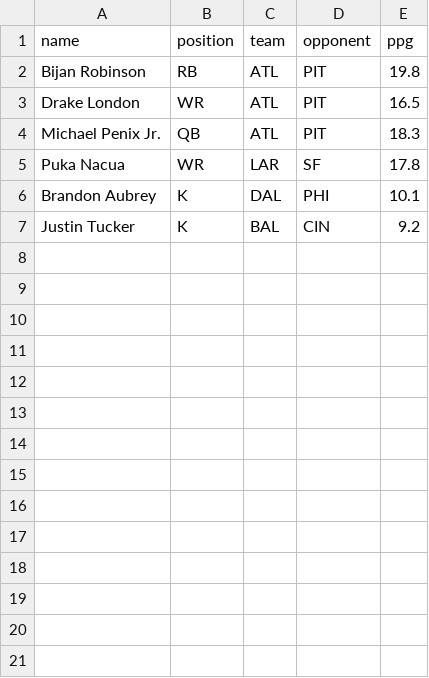
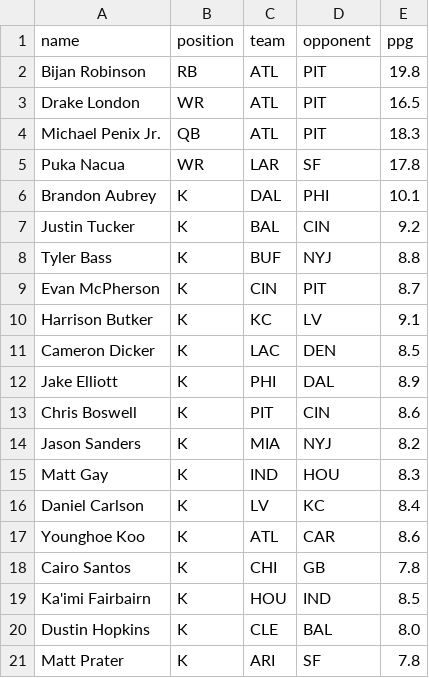
Before and after one commit to PatrickInwood/nfl_projection_engine, a CSV file: players.csv, drawn as a sheet; the diff names each change by its address in the sheet, - before the commit and + after, or states it on an @@ line.

```diff
--- a/players.csv
+++ b/players.csv
+row 8: Tyler Bass | K | BUF | NYJ | 8.8
+row 9: Evan McPherson | K | CIN | PIT | 8.7
+row 10: Harrison Butker | K | KC | LV | 9.1
+row 11: Cameron Dicker | K | LAC | DEN | 8.5
+row 12: Jake Elliott | K | PHI | DAL | 8.9
+row 13: Chris Boswell | K | PIT | CIN | 8.6
+row 14: Jason Sanders | K | MIA | NYJ | 8.2
+row 15: Matt Gay | K | IND | HOU | 8.3
+row 16: Daniel Carlson | K | LV | KC | 8.4
+row 17: Younghoe Koo | K | ATL | CAR | 8.6
+row 18: Cairo Santos | K | CHI | GB | 7.8
+row 19: Ka'imi Fairbairn | K | HOU | IND | 8.5
+row 20: Dustin Hopkins | K | CLE | BAL | 8.0
+row 21: Matt Prater | K | ARI | SF | 7.8
```
Also changed, not shown: 1 other file.
